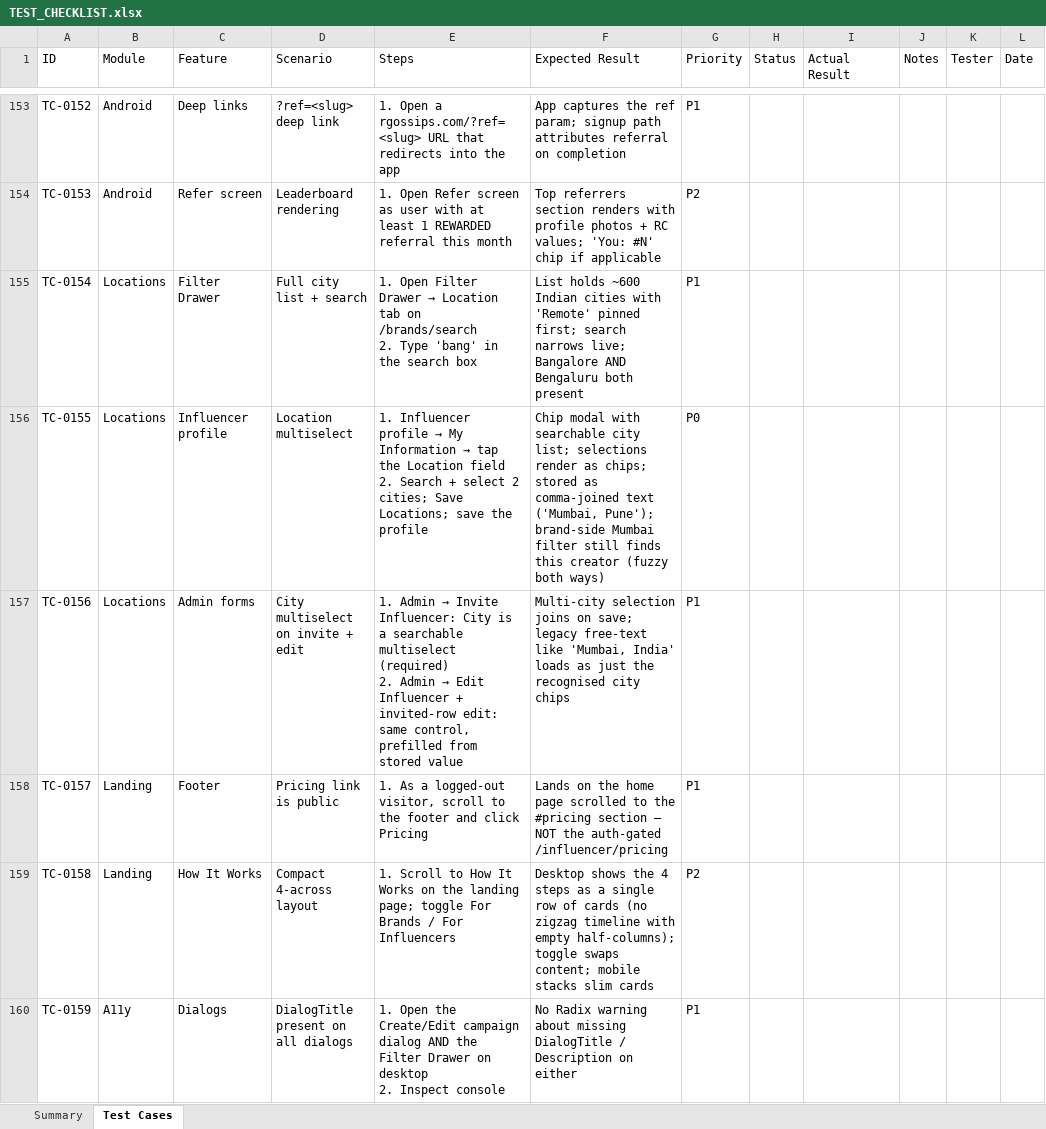
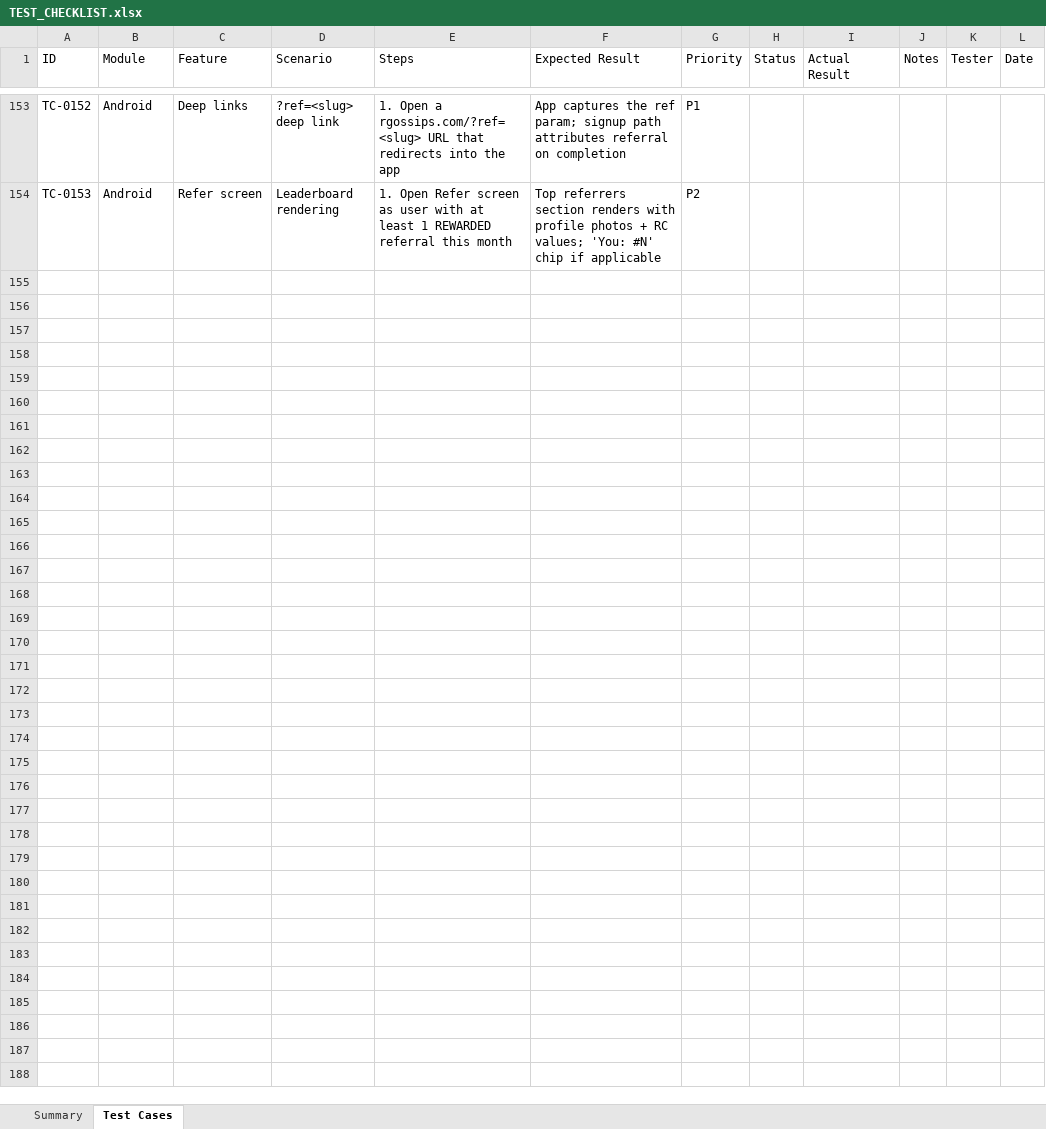
Before and after one commit to rgossips/rgossips_web, an Excel workbook: TEST_CHECKLIST.xlsx, sheet Test Cases, drawn as a sheet; only a part is shown, gaps mark what is left out; values as stored, in another font and other column widths than the file's, no cell formats; ↵ is a line break in a cell; the diff covers the shown part only; the diff names each change by its address in the sheet, - before the commit and + after, or states it on an @@ line.

```diff
--- a/TEST_CHECKLIST.xlsx (sheet Test Cases)
+++ b/TEST_CHECKLIST.xlsx (sheet Test Cases)
-row 155: TC-0154 | Locations | Filter Drawer | Full city list + search | 1. Open Filter Drawer → Location tab on /brands/search ↵ 2. Type 'bang' in the search box | List holds ~600 Indian cities with 'Remote' pinned first; search narrows live; Bangalore AND Bengaluru both present | P1
-row 156: TC-0155 | Locations | Influencer profile | Location multiselect | 1. Influencer profile → My Information → tap the Location field ↵ 2. Search + select 2 cities; Save Locations; save the profile | Chip modal with searchable city list; selections render as chips; stored as comma-joined text ('Mumbai, Pune'); brand-side Mumbai filter still finds this creator (fuzzy both ways) | P0
-row 157: TC-0156 | Locations | Admin forms | City multiselect on invite + edit | 1. Admin → Invite Influencer: City is a searchable multiselect (required) ↵ 2. Admin → Edit Influencer + invited-row edit: same control, prefilled from stored value | Multi-city selection joins on save; legacy free-text like 'Mumbai, India' loads as just the recognised city chips | P1
-row 158: TC-0157 | Landing | Footer | Pricing link is public | 1. As a logged-out visitor, scroll to the footer and click Pricing | Lands on the home page scrolled to the #pricing section — NOT the auth-gated /influencer/pricing | P1
-row 159: TC-0158 | Landing | How It Works | Compact 4-across layout | 1. Scroll to How It Works on the landing page; toggle For Brands / For Influencers | Desktop shows the 4 steps as a single row of cards (no zigzag timeline with empty half-columns); toggle swaps content; mobile stacks slim cards | P2
-row 160: TC-0159 | A11y | Dialogs | DialogTitle present on all dialogs | 1. Open the Create/Edit campaign dialog AND the Filter Drawer on desktop ↵ 2. Inspect console | No Radix warning about missing DialogTitle / Description on either | P1
```
Also changed, not shown: 105 removed rows elsewhere in this sheet, cell formats, hidden cells, 33 other files.
